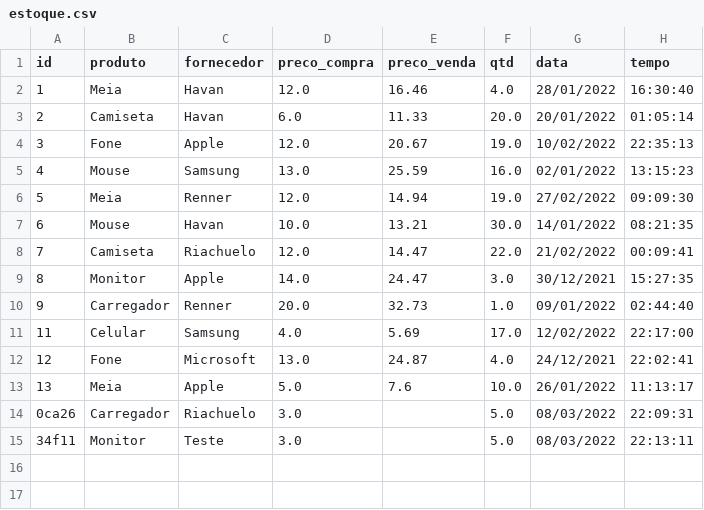
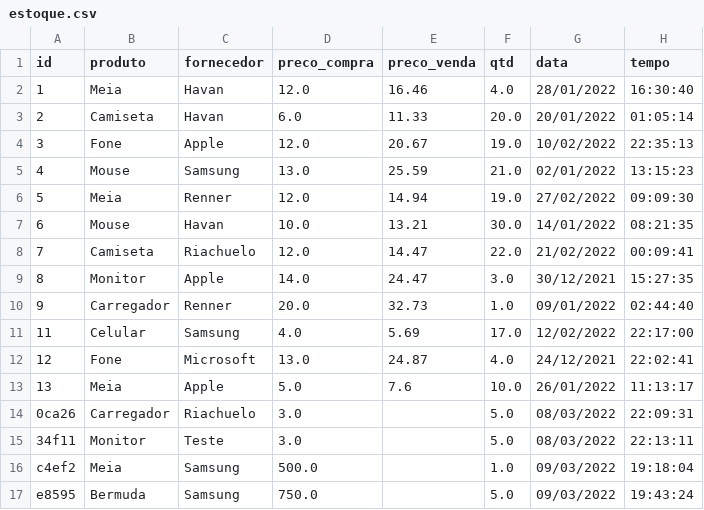
Before and after one commit to PabloVKF/erp-poo1, a CSV file: dados/estoque.csv, drawn as a sheet.

```diff
--- a/dados/estoque.csv
+++ b/dados/estoque.csv
@@ -4,3 +4,3 @@ id,produto,fornecedor,preco_compra,preco_venda,qtd,data,tempo
 3,Fone,Apple,12.0,20.67,19.0,10/02/2022,22:35:13
-4,Mouse,Samsung,13.0,25.59,16.0,02/01/2022,13:15:23
+4,Mouse,Samsung,13.0,25.59,21.0,02/01/2022,13:15:23
 5,Meia,Renner,12.0,14.94,19.0,27/02/2022,09:09:30
@@ -15 +15,3 @@ id,produto,fornecedor,preco_compra,preco_venda,qtd,data,tempo
 34f11,Monitor,Teste,3.0,,5.0,08/03/2022,22:13:11
+c4ef2,Meia,Samsung,500.0,,1.0,09/03/2022,19:18:04
+e8595,Bermuda,Samsung,750.0,,5.0,09/03/2022,19:43:24
```
Also changed, not shown: dados/registro_compras.csv, dados/registro_vendas.csv, 3 other files.
